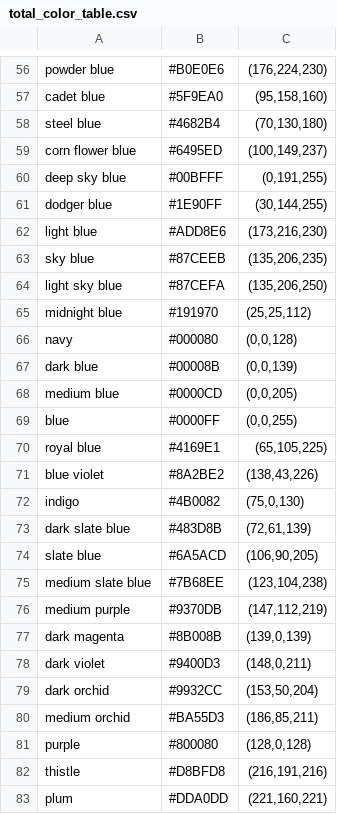
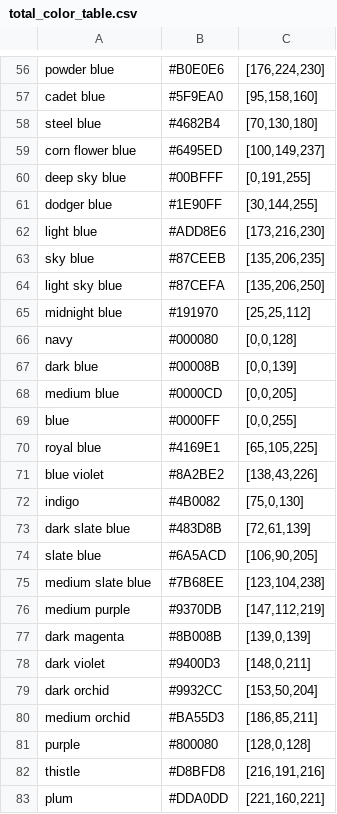
Before and after one commit to richard-ma/tools-reconize-image-color, a CSV file: data/total_color_table.csv, drawn as a sheet; only a part is shown, gaps mark what is left out; the diff covers the shown part only; the diff names each change by its address in the sheet, - before the commit and + after, or states it on an @@ line.

```diff
--- a/data/total_color_table.csv
+++ b/data/total_color_table.csv
-C56: (176,224,230)
+C56: [176,224,230]
-C57: (95,158,160)
+C57: [95,158,160]
-C58: (70,130,180)
+C58: [70,130,180]
-C59: (100,149,237)
+C59: [100,149,237]
-C60: (0,191,255)
+C60: [0,191,255]
-C61: (30,144,255)
+C61: [30,144,255]
-C62: (173,216,230)
+C62: [173,216,230]
-C63: (135,206,235)
+C63: [135,206,235]
-C64: (135,206,250)
+C64: [135,206,250]
-C65: (25,25,112)
+C65: [25,25,112]
-C66: (0,0,128)
+C66: [0,0,128]
-C67: (0,0,139)
+C67: [0,0,139]
-C68: (0,0,205)
+C68: [0,0,205]
-C69: (0,0,255)
+C69: [0,0,255]
-C70: (65,105,225)
+C70: [65,105,225]
-C71: (138,43,226)
+C71: [138,43,226]
-C72: (75,0,130)
+C72: [75,0,130]
-C73: (72,61,139)
+C73: [72,61,139]
-C74: (106,90,205)
+C74: [106,90,205]
-C75: (123,104,238)
+C75: [123,104,238]
-C76: (147,112,219)
+C76: [147,112,219]
-C77: (139,0,139)
+C77: [139,0,139]
-C78: (148,0,211)
+C78: [148,0,211]
-C79: (153,50,204)
+C79: [153,50,204]
-C80: (186,85,211)
+C80: [186,85,211]
-C81: (128,0,128)
+C81: [128,0,128]
-C82: (216,191,216)
+C82: [216,191,216]
-C83: (221,160,221)
+C83: [221,160,221]
```
Also changed, not shown: 2 added rows, 2 removed rows and 115 edited cells elsewhere in this file, 3 other files.
